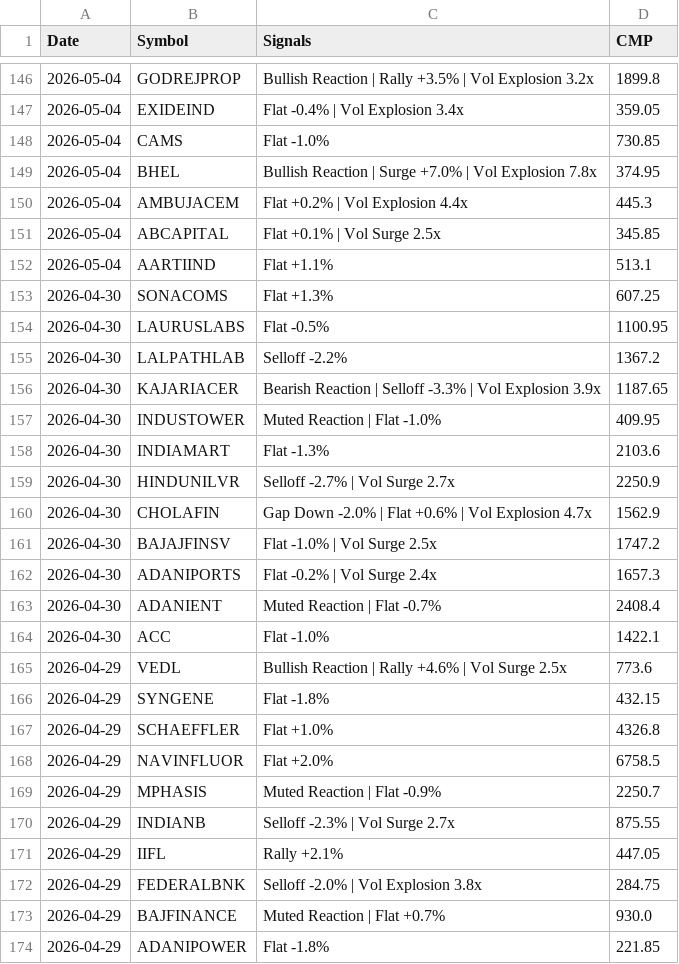
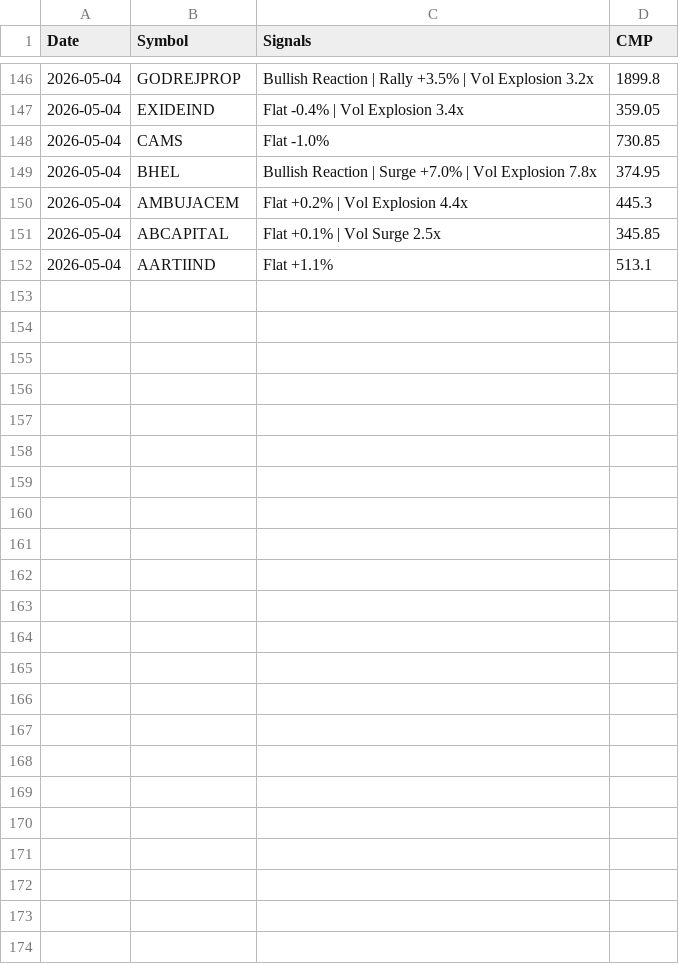
Before and after one commit to echelon26/quantex-subscription, a CSV file: quantex_logs/event_alpha.csv, drawn as a sheet; only a part is shown, gaps mark what is left out.

Commit message:
Event alpha scan: 2026-06-01 13:36 UTC

```diff
--- a/quantex_logs/event_alpha.csv
+++ b/quantex_logs/event_alpha.csv
@@ -152,23 +152 @@ Date,Symbol,Signals,CMP
 2026-05-04,AARTIIND,Flat +1.1%,513.1
-2026-04-30,SONACOMS,Flat +1.3%,607.25
-2026-04-30,LAURUSLABS,Flat -0.5%,1100.95
-2026-04-30,LALPATHLAB,Selloff -2.2%,1367.2
-2026-04-30,KAJARIACER,Bearish Reaction | Selloff -3.3% | Vol Explosion 3.9x,1187.65
-2026-04-30,INDUSTOWER,Muted Reaction | Flat -1.0%,409.95
-2026-04-30,INDIAMART,Flat -1.3%,2103.6
-2026-04-30,HINDUNILVR,Selloff -2.7% | Vol Surge 2.7x,2250.9
-2026-04-30,CHOLAFIN,Gap Down -2.0% | Flat +0.6% | Vol Explosion 4.7x,1562.9
-2026-04-30,BAJAJFINSV,Flat -1.0% | Vol Surge 2.5x,1747.2
-2026-04-30,ADANIPORTS,Flat -0.2% | Vol Surge 2.4x,1657.3
-2026-04-30,ADANIENT,Muted Reaction | Flat -0.7%,2408.4
-2026-04-30,ACC,Flat -1.0%,1422.1
-2026-04-29,VEDL,Bullish Reaction | Rally +4.6% | Vol Surge 2.5x,773.6
-2026-04-29,SYNGENE,Flat -1.8%,432.15
-2026-04-29,SCHAEFFLER,Flat +1.0%,4326.8
-2026-04-29,NAVINFLUOR,Flat +2.0%,6758.5
-2026-04-29,MPHASIS,Muted Reaction | Flat -0.9%,2250.7
-2026-04-29,INDIANB,Selloff -2.3% | Vol Surge 2.7x,875.55
-2026-04-29,IIFL,Rally +2.1%,447.05
-2026-04-29,FEDERALBNK,Selloff -2.0% | Vol Explosion 3.8x,284.75
-2026-04-29,BAJFINANCE,Muted Reaction | Flat +0.7%,930.0
-2026-04-29,ADANIPOWER,Flat -1.8%,221.85
```
Also changed, not shown: 1 other file.
